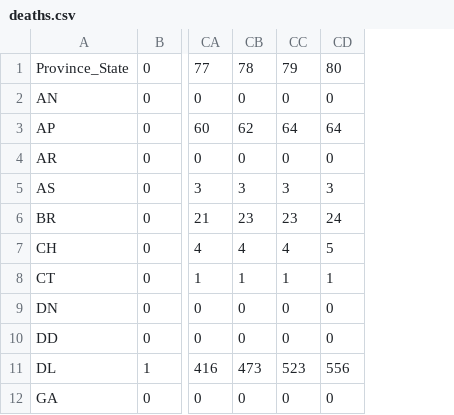
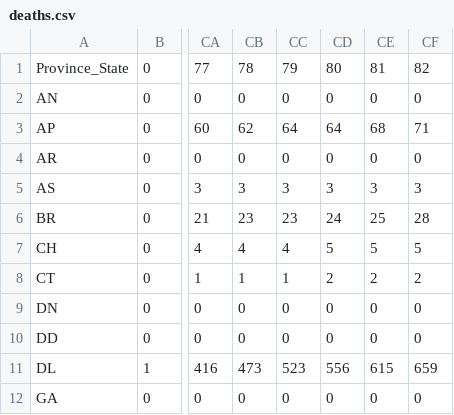
Before and after one commit to princepeak/lockdown-paper, a CSV file: data/processed/in/deaths.csv, drawn as a sheet; only a part is shown, gaps mark what is left out; the diff names each change by its address in the sheet, - before the commit and + after, or states it on an @@ line.

```diff
--- a/data/processed/in/deaths.csv
+++ b/data/processed/in/deaths.csv
+column CE, rows 1-12: 81 | 0 | 68 | 0 | 3 | 25 | 5 | 2 | 0 | 0 | 615 | 0
+column CF, rows 1-12: 82 | 0 | 71 | 0 | 3 | 28 | 5 | 2 | 0 | 0 | 659 | 0
-CD8: 1
+CD8: 2
```
Also changed, not shown: data/processed/in/confirmed.csv, data/raw/in/time_series_covid19_confirmed_and_deaths.csv, 19 other files.
